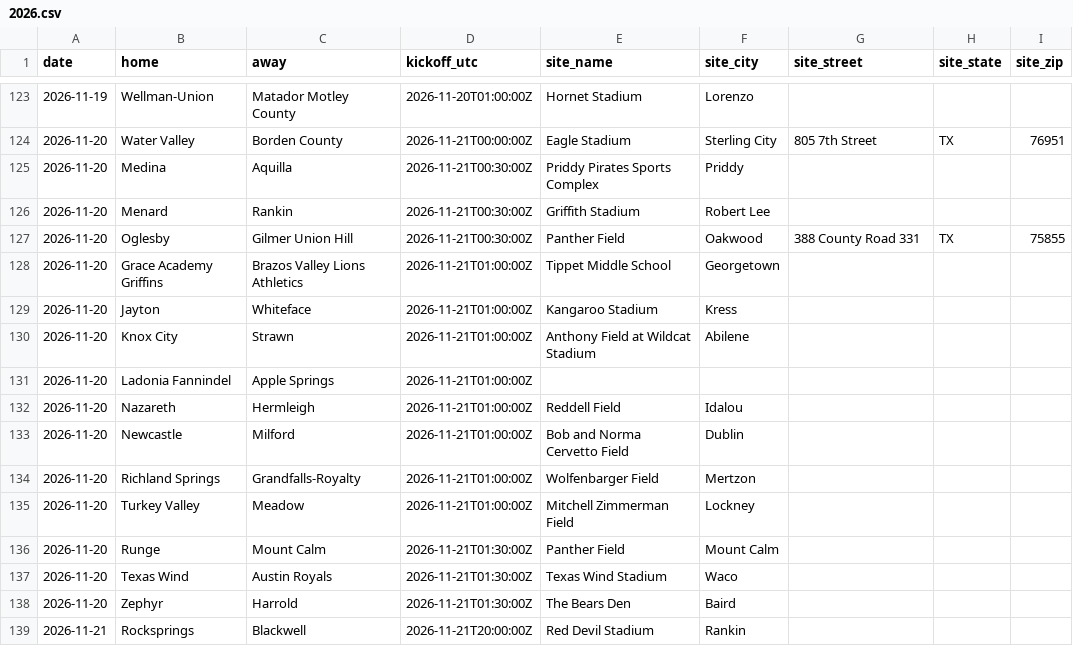
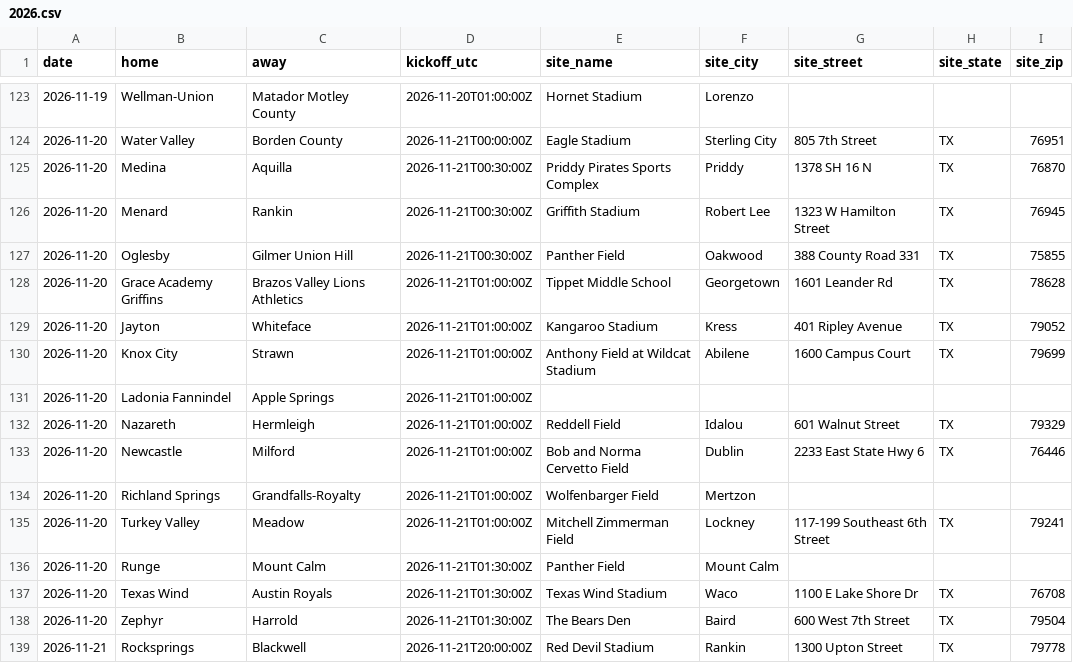
Before and after one commit to txsixman/txsixmanfootball, a CSV file: data/seed/game-details/2026.csv, drawn as a sheet; only a part is shown, gaps mark what is left out; the diff covers the shown part only.

```diff
--- a/data/seed/game-details/2026.csv
+++ b/data/seed/game-details/2026.csv
@@ -124,16 +124,16 @@ date,home,away,kickoff_utc,site_name,site_city,site_street,site_state,site_zip
 2026-11-20,Water Valley,Borden County,2026-11-21T00:00:00Z,Eagle Stadium,Sterling City,805 7th Street,TX,76951
-2026-11-20,Medina,Aquilla,2026-11-21T00:30:00Z,Priddy Pirates Sports Complex,Priddy,,,
-2026-11-20,Menard,Rankin,2026-11-21T00:30:00Z,Griffith Stadium,Robert Lee,,,
+2026-11-20,Medina,Aquilla,2026-11-21T00:30:00Z,Priddy Pirates Sports Complex,Priddy,1378 SH 16 N,TX,76870
+2026-11-20,Menard,Rankin,2026-11-21T00:30:00Z,Griffith Stadium,Robert Lee,1323 W Hamilton Street,TX,76945
 2026-11-20,Oglesby,Gilmer Union Hill,2026-11-21T00:30:00Z,Panther Field,Oakwood,388 County Road 331,TX,75855
-2026-11-20,Grace Academy Griffins,Brazos Valley Lions Athletics,2026-11-21T01:00:00Z,Tippet Middle School,Georgetown,,,
-2026-11-20,Jayton,Whiteface,2026-11-21T01:00:00Z,Kangaroo Stadium,Kress,,,
-2026-11-20,Knox City,Strawn,2026-11-21T01:00:00Z,Anthony Field at Wildcat Stadium,Abilene,,,
+2026-11-20,Grace Academy Griffins,Brazos Valley Lions Athletics,2026-11-21T01:00:00Z,Tippet Middle School,Georgetown,1601 Leander Rd,TX,78628
+2026-11-20,Jayton,Whiteface,2026-11-21T01:00:00Z,Kangaroo Stadium,Kress,401 Ripley Avenue,TX,79052
+2026-11-20,Knox City,Strawn,2026-11-21T01:00:00Z,Anthony Field at Wildcat Stadium,Abilene,1600 Campus Court,TX,79699
 2026-11-20,Ladonia Fannindel,Apple Springs,2026-11-21T01:00:00Z,,,,,
-2026-11-20,Nazareth,Hermleigh,2026-11-21T01:00:00Z,Reddell Field,Idalou,,,
-2026-11-20,Newcastle,Milford,2026-11-21T01:00:00Z,Bob and Norma Cervetto Field,Dublin,,,
+2026-11-20,Nazareth,Hermleigh,2026-11-21T01:00:00Z,Reddell Field,Idalou,601 Walnut Street,TX,79329
+2026-11-20,Newcastle,Milford,2026-11-21T01:00:00Z,Bob and Norma Cervetto Field,Dublin,2233 East State Hwy 6,TX,76446
 2026-11-20,Richland Springs,Grandfalls-Royalty,2026-11-21T01:00:00Z,Wolfenbarger Field,Mertzon,,,
-2026-11-20,Turkey Valley,Meadow,2026-11-21T01:00:00Z,Mitchell Zimmerman Field,Lockney,,,
+2026-11-20,Turkey Valley,Meadow,2026-11-21T01:00:00Z,Mitchell Zimmerman Field,Lockney,117-199 Southeast 6th Street,TX,79241
 2026-11-20,Runge,Mount Calm,2026-11-21T01:30:00Z,Panther Field,Mount Calm,,,
-2026-11-20,Texas Wind,Austin Royals,2026-11-21T01:30:00Z,Texas Wind Stadium,Waco,,,
-2026-11-20,Zephyr,Harrold,2026-11-21T01:30:00Z,The Bears Den,Baird,,,
-2026-11-21,Rocksprings,Blackwell,2026-11-21T20:00:00Z,Red Devil Stadium,Rankin,,,
+2026-11-20,Texas Wind,Austin Royals,2026-11-21T01:30:00Z,Texas Wind Stadium,Waco,1100 E Lake Shore Dr,TX,76708
+2026-11-20,Zephyr,Harrold,2026-11-21T01:30:00Z,The Bears Den,Baird,600 West 7th Street,TX,79504
+2026-11-21,Rocksprings,Blackwell,2026-11-21T20:00:00Z,Red Devil Stadium,Rankin,1300 Upton Street,TX,79778
```
Also changed, not shown: 77 edited cells elsewhere in this file, data/corrections/games.csv, 2 other files.
